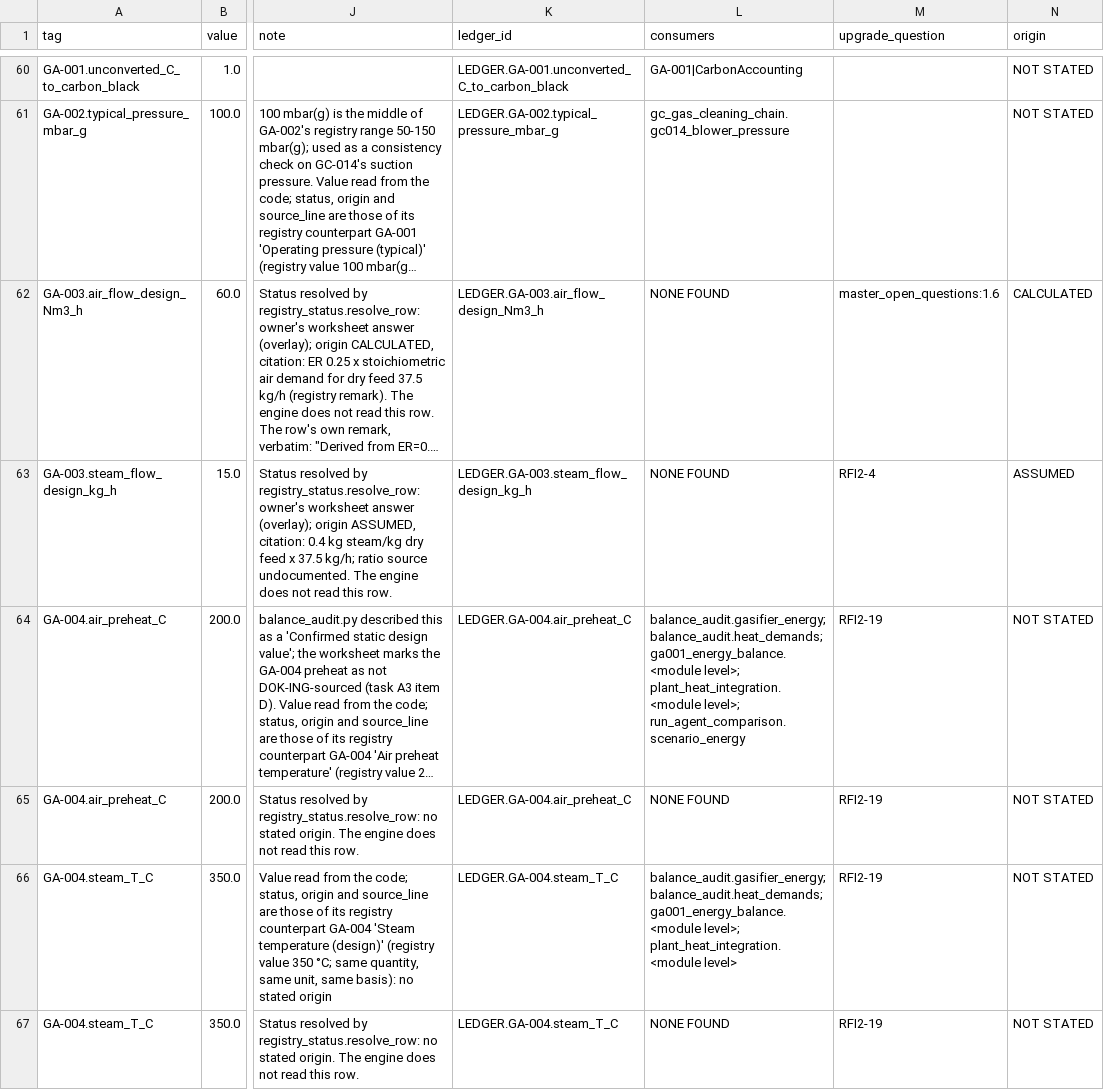
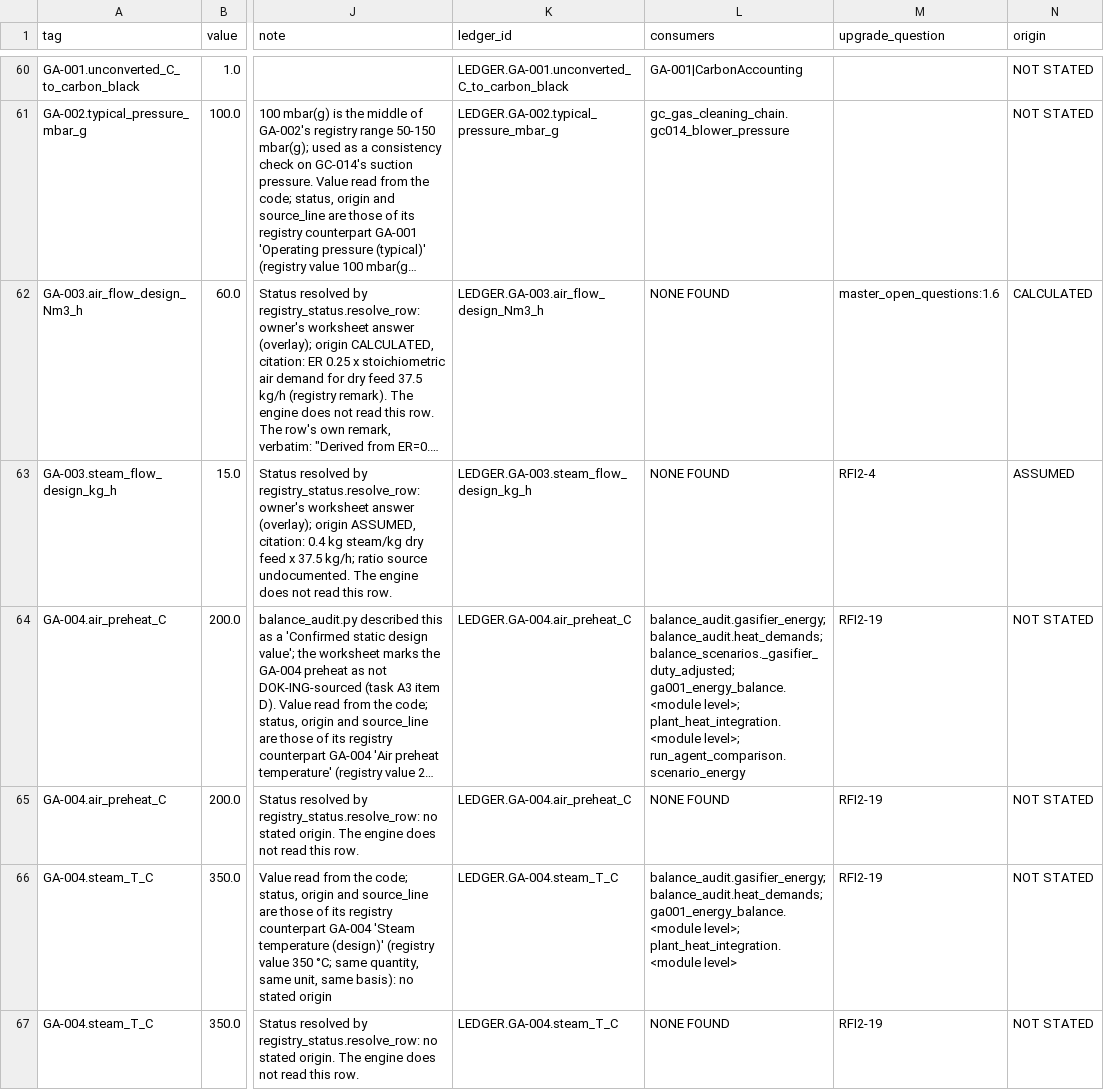
Before and after one commit to Shahab-git/hygas-ai-digital-twin, a CSV file: docs/design_basis_ledger.csv, drawn as a sheet; only a part is shown, gaps mark what is left out; long unchanged cells end in …; the diff names each change by its address in the sheet, - before the commit and + after, or states it on an @@ line.

```diff
--- a/docs/design_basis_ledger.csv
+++ b/docs/design_basis_ledger.csv
-L64 (consumers): balance_audit.gasifier_energy; balance_audit.heat_demands; ga001_energy_balance.<module level>;…
+L64 (consumers): balance_audit.gasifier_energy; balance_audit.heat_demands; balance_scenarios._gasifier_duty_adjusted; ga001_energy_balance.<module level>;…
```
Also changed, not shown: 1 other file.
